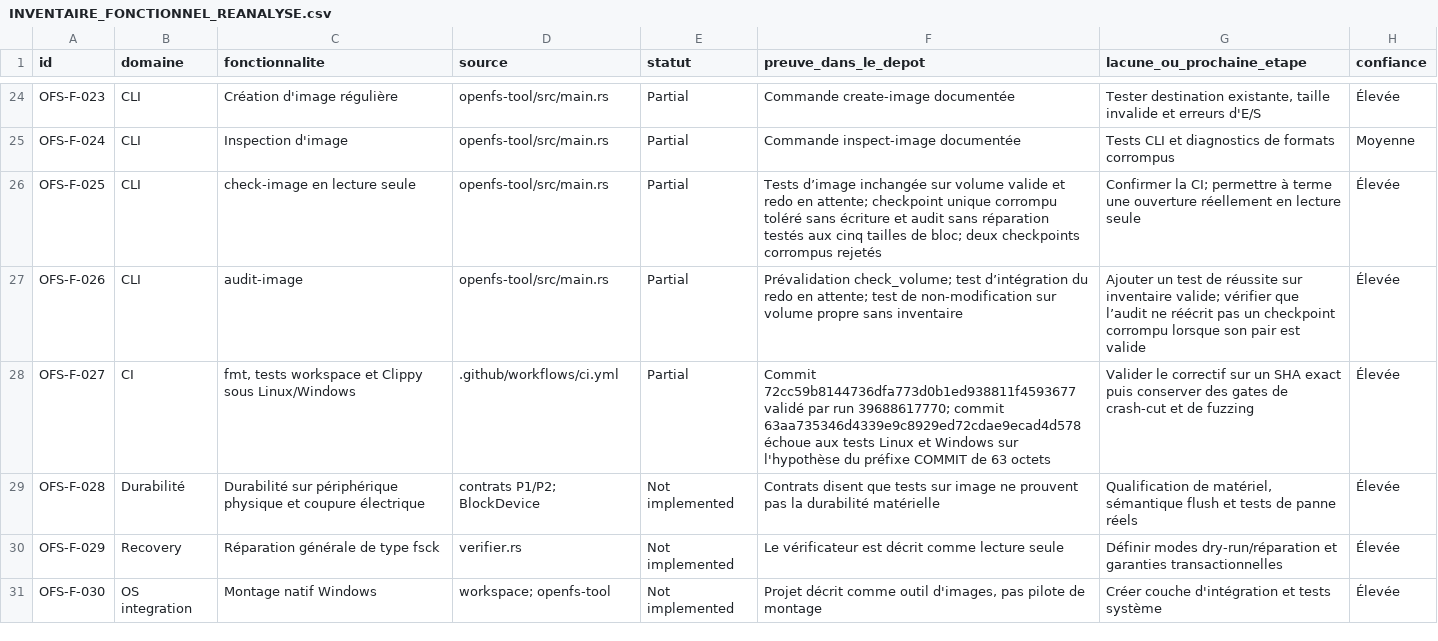
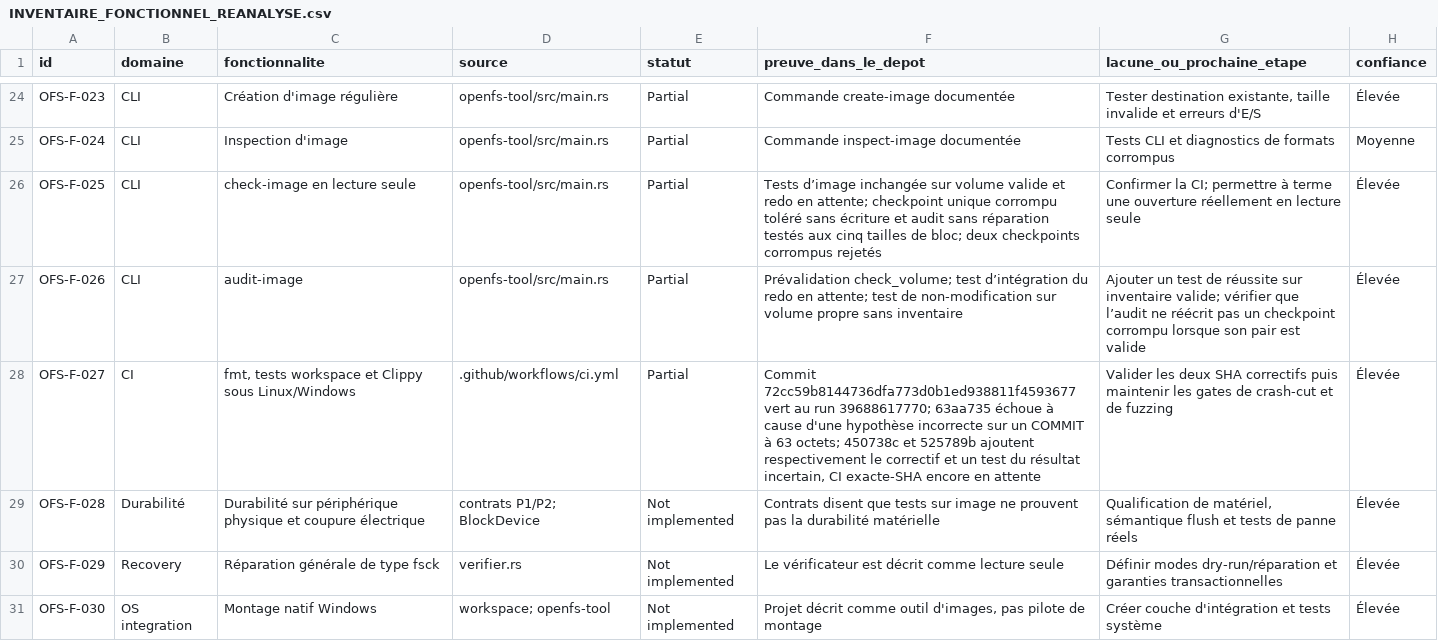
Before and after one commit to Likounsee/OpenFS, a CSV file: OpenFS/docs/INVENTAIRE_FONCTIONNEL_REANALYSE.csv, drawn as a sheet; only a part is shown, gaps mark what is left out.

Commit message:
Document uncertain terminal commit recovery semantics

```diff
--- a/OpenFS/docs/INVENTAIRE_FONCTIONNEL_REANALYSE.csv
+++ b/OpenFS/docs/INVENTAIRE_FONCTIONNEL_REANALYSE.csv
@@ -27,3 +27,3 @@
 "OFS-F-026","CLI","audit-image","openfs-tool/src/main.rs","Partial","Prévalidation check_volume; test d’intégration du redo en attente; test de non-modification sur volume propre sans inventaire","Ajouter un test de réussite sur inventaire valide; vérifier que l’audit ne réécrit pas un checkpoint corrompu lorsque son pair est valide","Élevée"
-"OFS-F-027","CI","fmt, tests workspace et Clippy sous Linux/Windows",".github/workflows/ci.yml","Partial","Commit 72cc59b8144736dfa773d0b1ed938811f4593677 validé par run 39688617770; commit 63aa735346d4339e9c8929ed72cdae9ecad4d578 échoue aux tests Linux et Windows sur l'hypothèse du préfixe COMMIT de 63 octets","Valider le correctif sur un SHA exact puis conserver des gates de crash-cut et de fuzzing","Élevée"
+"OFS-F-027","CI","fmt, tests workspace et Clippy sous Linux/Windows",".github/workflows/ci.yml","Partial","Commit 72cc59b8144736dfa773d0b1ed938811f4593677 vert au run 39688617770; 63aa735 échoue à cause d'une hypothèse incorrecte sur un COMMIT à 63 octets; 450738c et 525789b ajoutent respectivement le correctif et un test du résultat incertain, CI exacte-SHA encore en attente","Valider les deux SHA correctifs puis maintenir les gates de crash-cut et de fuzzing","Élevée"
 "OFS-F-028","Durabilité","Durabilité sur périphérique physique et coupure électrique","contrats P1/P2; BlockDevice","Not implemented","Contrats disent que tests sur image ne prouvent pas la durabilité matérielle","Qualification de matériel, sémantique flush et tests de panne réels","Élevée"
```
Also changed, not shown: 1 other file.
